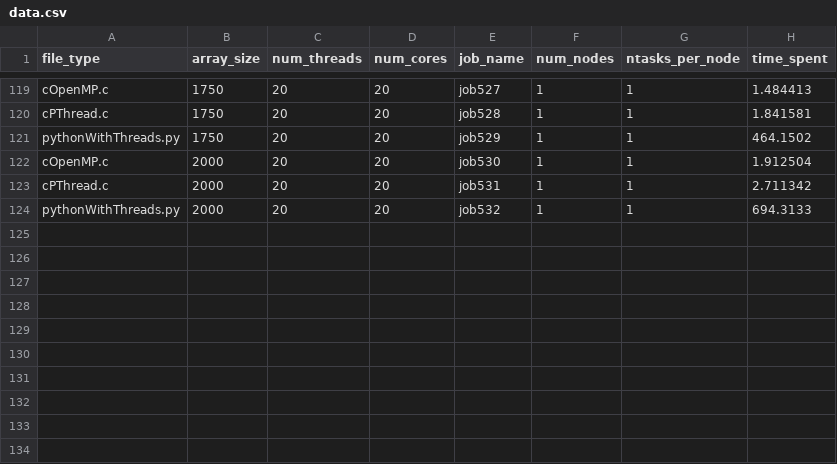
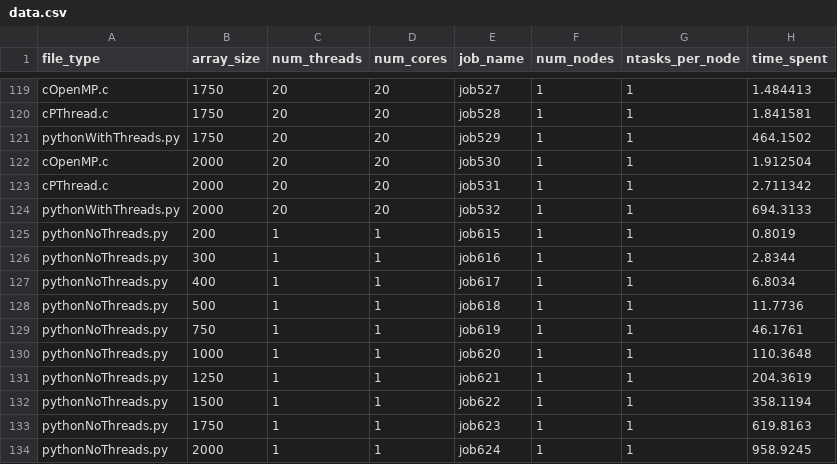
Before and after one commit to aejensen1/Large-Scale-Matrix-Multiplication, a CSV file: report/data.csv, drawn as a sheet; only a part is shown, gaps mark what is left out.

Commit message:
update to results data

```diff
--- a/report/data.csv
+++ b/report/data.csv
@@ -124 +124,11 @@ cPThread.c,2000,20,20,job531,1,1,2.711342
 pythonWithThreads.py,2000,20,20,job532,1,1,694.3133
+pythonNoThreads.py,200,1,1,job615,1,1,0.8019
+pythonNoThreads.py,300,1,1,job616,1,1,2.8344
+pythonNoThreads.py,400,1,1,job617,1,1,6.8034
+pythonNoThreads.py,500,1,1,job618,1,1,11.7736
+pythonNoThreads.py,750,1,1,job619,1,1,46.1761
+pythonNoThreads.py,1000,1,1,job620,1,1,110.3648
+pythonNoThreads.py,1250,1,1,job621,1,1,204.3619
+pythonNoThreads.py,1500,1,1,job622,1,1,358.1194
+pythonNoThreads.py,1750,1,1,job623,1,1,619.8163
+pythonNoThreads.py,2000,1,1,job624,1,1,958.9245
```
